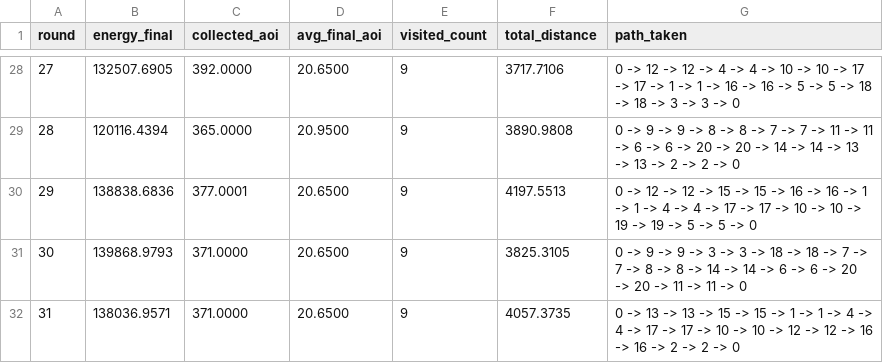
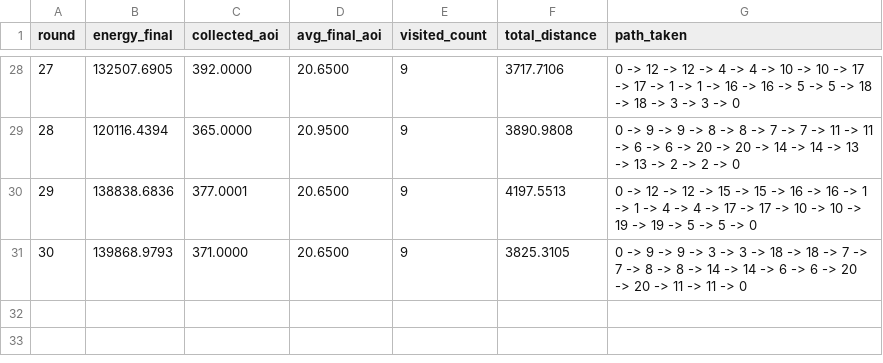
Before and after one commit to l-medeiros/pgc-uav-optimize, a CSV file: setup/revisit/20/resultados/round_summary_1000x1000.csv, drawn as a sheet; only a part is shown, gaps mark what is left out; the diff names each change by its address in the sheet, - before the commit and + after, or states it on an @@ line.

```diff
--- a/setup/revisit/20/resultados/round_summary_1000x1000.csv
+++ b/setup/revisit/20/resultados/round_summary_1000x1000.csv
-row 32: 31 | 138036.9571 | 371.0000 | 20.6500 | 9 | 4057.3735 | 0 -> 13 -> 13 -> 15 -> 15 -> 1 -> 1 -> 4 -> 4 -> 17 -> 17 -> 10 -> 10 -> 12 -> 12 -> 16 -> 16 -> 2 -> 2 -> 0
```
Also changed, not shown: setup/revisit/20/resultados/aoi_history_1000x1000.csv, setup/revisit/5/resultados/aoi_history_600x600.csv, 21 other files.
